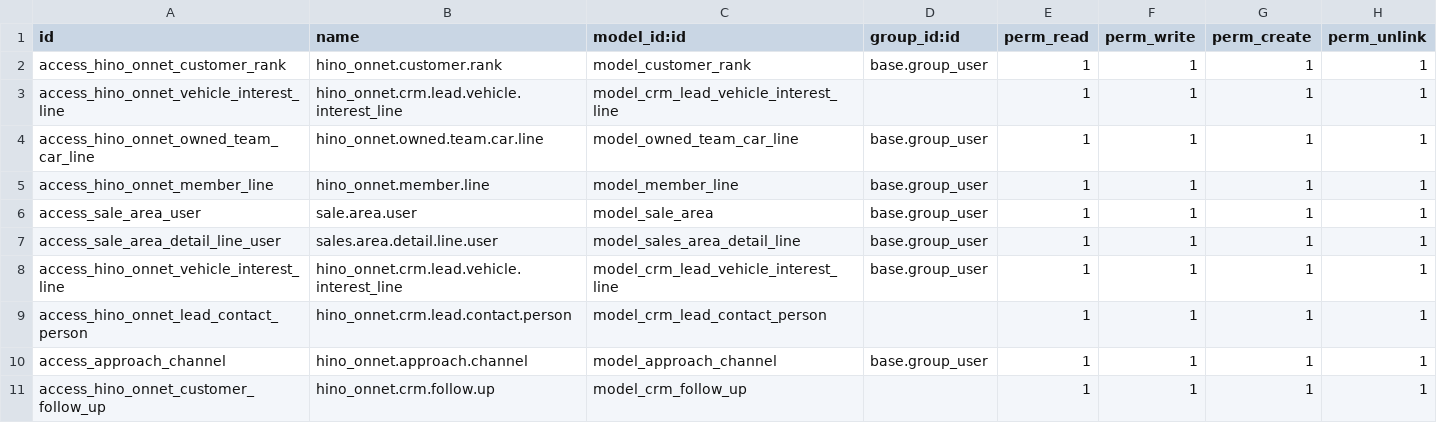
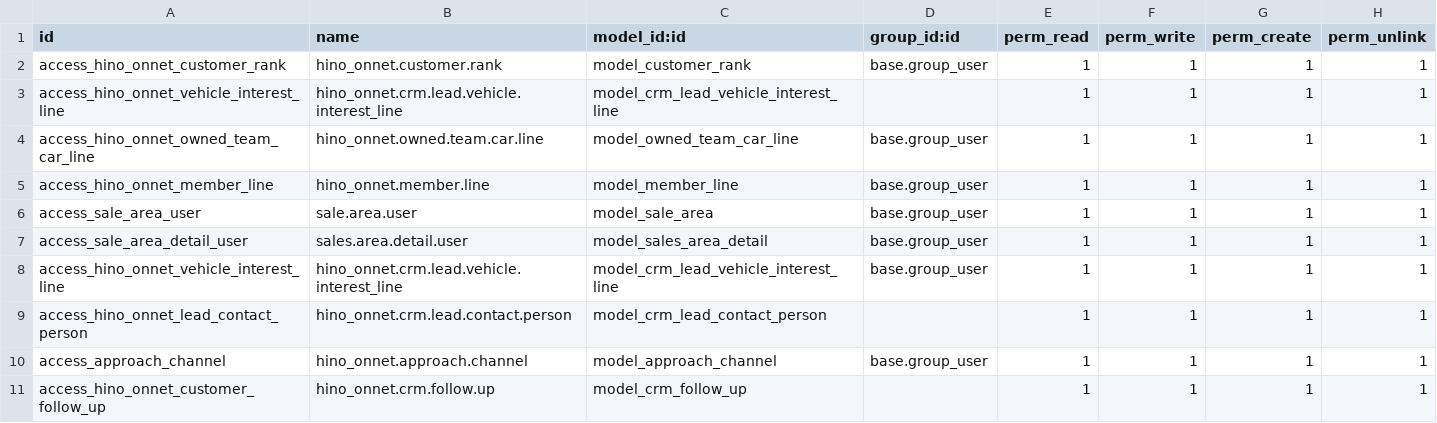
Before and after one commit to quandoan21-legion/hino_onnet, a CSV file: security/ir.model.access.csv, drawn as a sheet.

Commit message:
Cấu hình khu vực khách hàng
# Conflicts:
#	__manifest__.py
#	__pycache__/__init__.cpython-310.pyc
#	models/__pycache__/__init__.cpython-310.pyc
#	models/__pycache__/custom_lead.cpython-310.pyc
#	models/__pycache__/custom_partner.cpython-310.pyc
#	models/__pycache__/customer_rank.cpython-310.pyc
#	models/__pycache__/tab_custom_lead.cpython-310.pyc
#	tests/__pycache__/test_partner_id.cpython-310.pyc

```diff
--- a/security/ir.model.access.csv
+++ b/security/ir.model.access.csv
@@ -6,3 +6,3 @@ access_hino_onnet_member_line,hino_onnet.member.line,model_member_line,base.grou
 access_sale_area_user,sale.area.user,model_sale_area,base.group_user,1,1,1,1
-access_sale_area_detail_line_user,sales.area.detail.line.user,model_sales_area_detail_line,base.group_user,1,1,1,1
+access_sale_area_detail_user,sales.area.detail.user,model_sales_area_detail,base.group_user,1,1,1,1
 access_hino_onnet_vehicle_interest_line,hino_onnet.crm.lead.vehicle.interest_line,model_crm_lead_vehicle_interest_line,base.group_user,1,1,1,1
```
Also changed, not shown: 3 other files.
